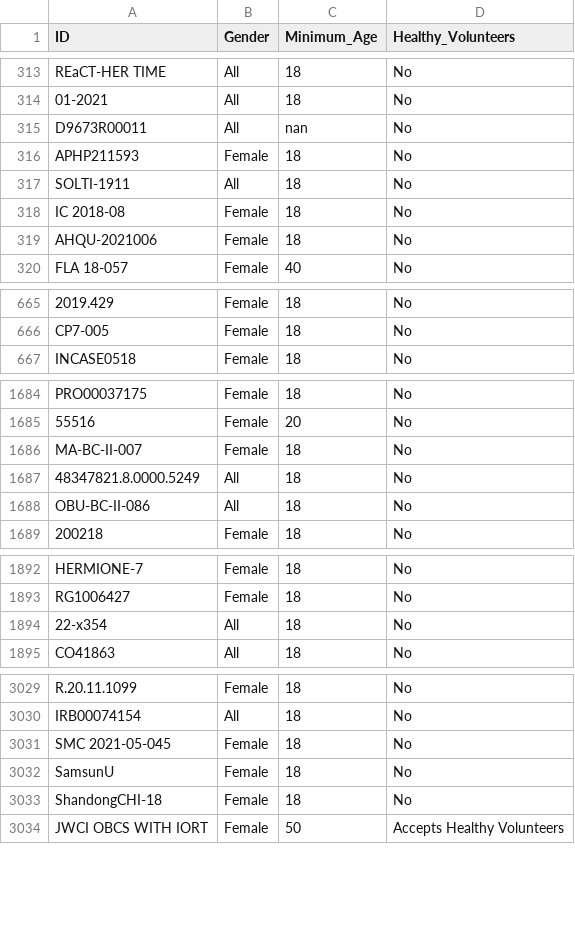
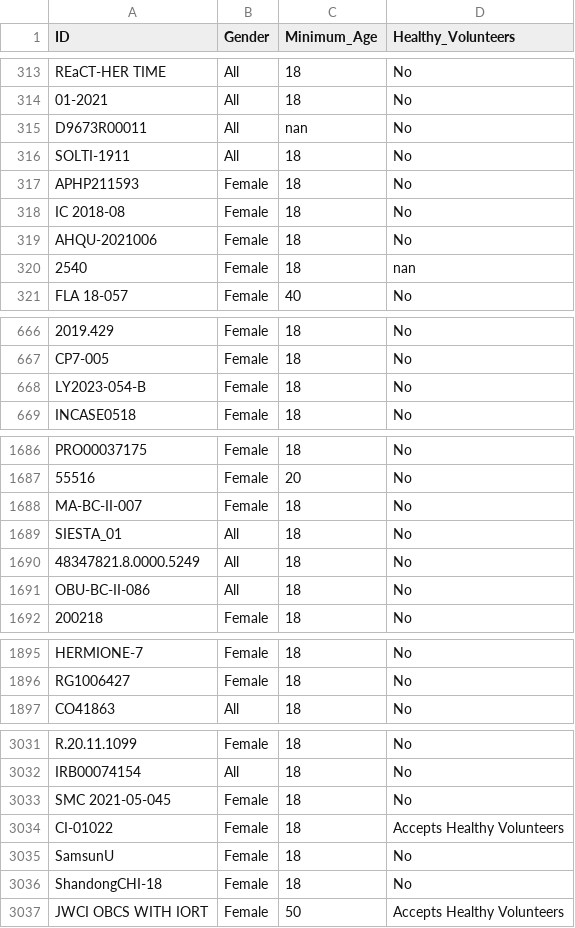
Before and after one commit to AnneLonero/Clinical_Trials_Research_Project, a CSV file: Tables/participant_df.csv, drawn as a sheet; only a part is shown, gaps mark what is left out; removed rows and columns are numbered as before the commit, all else as after; the diff covers the shown part only; the diff names each change by its address in the sheet, - before the commit and + after, or states it on an @@ line.

```diff
--- a/Tables/participant_df.csv
+++ b/Tables/participant_df.csv
@@ row 316 moved to row 317: APHP211593 @@
+row 320: 2540 | Female | 18 | nan
+row 668: LY2023-054-B | Female | 18 | No
+row 1689: SIESTA_01 | All | 18 | No
-row 1894: 22-x354 | All | 18 | No
+row 3034: CI-01022 | Female | 18 | Accepts Healthy Volunteers
```
Also changed, not shown: 4 added rows and 79 moved rows elsewhere in this file, Tables/study_details_df.csv, Tables/study_method_df.csv, 4 other files.
